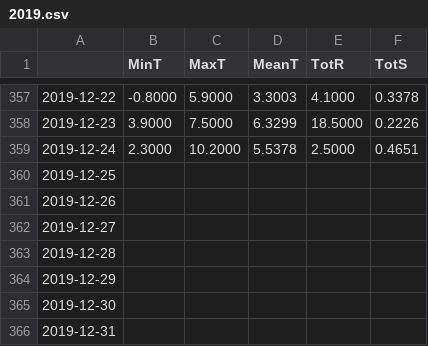
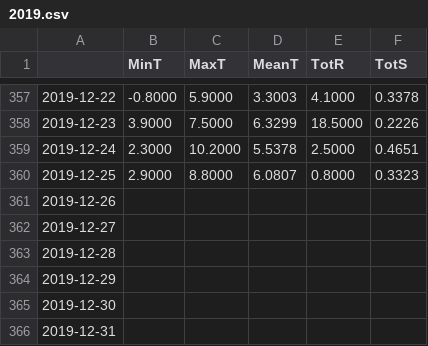
Before and after one commit to hringbauer/wunderground, a CSV file: Data/Summary/2019.csv, drawn as a sheet; only a part is shown, gaps mark what is left out.

Commit message:
Data Update 12

```diff
--- a/Data/Summary/2019.csv
+++ b/Data/Summary/2019.csv
@@ -359,3 +359,3 @@
 2019-12-24,2.3000,10.2000,5.5378,2.5000,0.4651
-2019-12-25,,,,,
+2019-12-25,2.9000,8.8000,6.0807,0.8000,0.3323
 2019-12-26,,,,,
```
Also changed, not shown: 4 other files.
